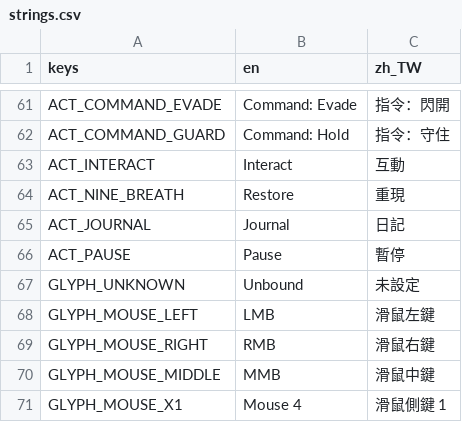
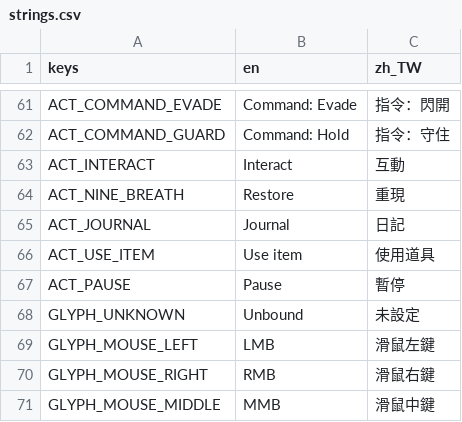
Before and after one commit to twjackysu/yuming-city, a CSV file: game/i18n/strings.csv, drawn as a sheet; only a part is shown, gaps mark what is left out; the shorter side is filled out with more unchanged rows.

```diff
--- a/game/i18n/strings.csv
+++ b/game/i18n/strings.csv
@@ -65,2 +65,3 @@ ACT_NINE_BREATH,Restore,重現
 ACT_JOURNAL,Journal,日記
+ACT_USE_ITEM,Use item,使用道具
 ACT_PAUSE,Pause,暫停
```
Also changed, not shown: 10 other files.
